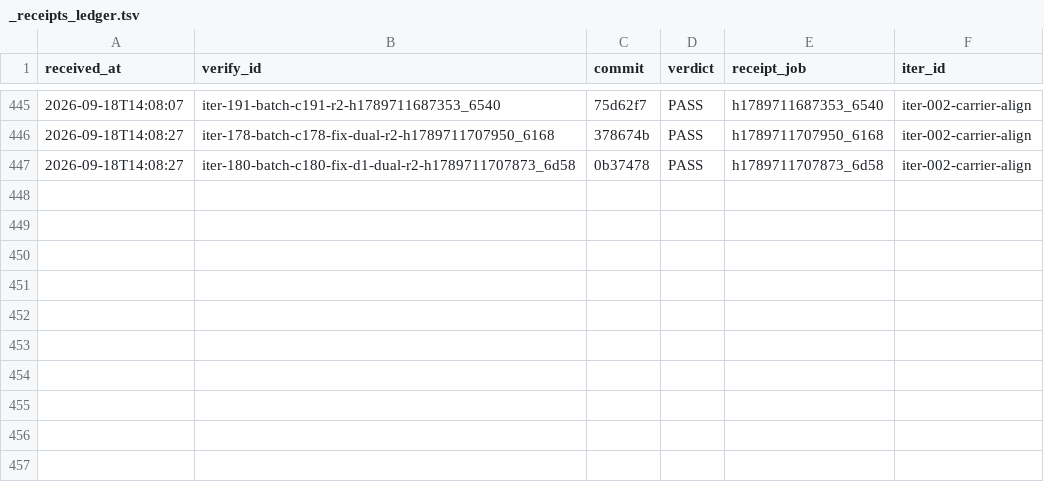
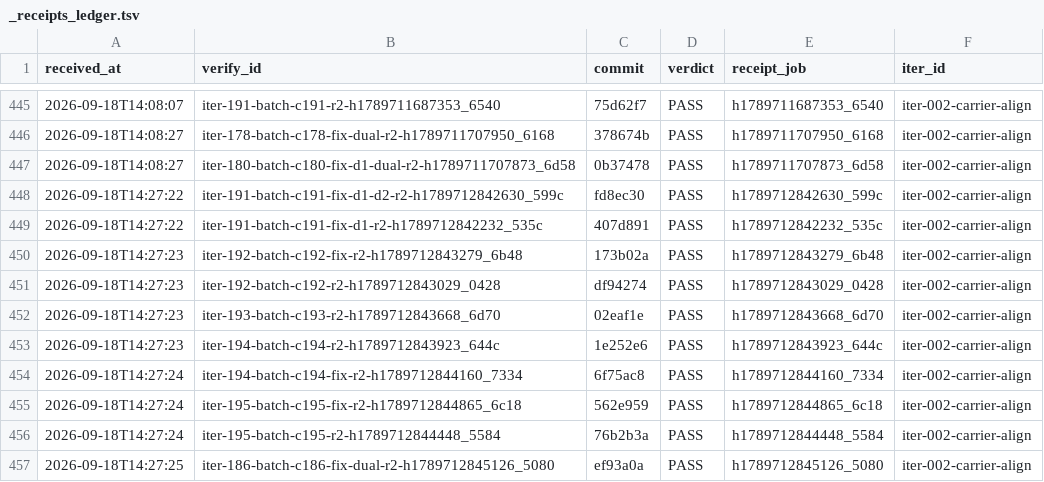
Before and after one commit to FuRongJun-1999/dsh-memory, a TSV file: hive/interop/_receipts_ledger.tsv, drawn as a sheet; only a part is shown, gaps mark what is left out.

Commit message:
interop: 收口 iter-186-batch-c186-fix-dual（merge 5d50b15，编外 PASS）

```diff
--- a/hive/interop/_receipts_ledger.tsv
+++ b/hive/interop/_receipts_ledger.tsv
@@ -447 +447,11 @@ received_at	verify_id	commit	verdict	receipt_job	iter_id
 2026-09-18T14:08:27	iter-180-batch-c180-fix-d1-dual-r2-h1789711707873_6d58	0b37478	PASS	h1789711707873_6d58	iter-002-carrier-align
+2026-09-18T14:27:22	iter-191-batch-c191-fix-d1-d2-r2-h1789712842630_599c	fd8ec30	PASS	h1789712842630_599c	iter-002-carrier-align
+2026-09-18T14:27:22	iter-191-batch-c191-fix-d1-r2-h1789712842232_535c	407d891	PASS	h1789712842232_535c	iter-002-carrier-align
+2026-09-18T14:27:23	iter-192-batch-c192-fix-r2-h1789712843279_6b48	173b02a	PASS	h1789712843279_6b48	iter-002-carrier-align
+2026-09-18T14:27:23	iter-192-batch-c192-r2-h1789712843029_0428	df94274	PASS	h1789712843029_0428	iter-002-carrier-align
+2026-09-18T14:27:23	iter-193-batch-c193-r2-h1789712843668_6d70	02eaf1e	PASS	h1789712843668_6d70	iter-002-carrier-align
+2026-09-18T14:27:23	iter-194-batch-c194-r2-h1789712843923_644c	1e252e6	PASS	h1789712843923_644c	iter-002-carrier-align
+2026-09-18T14:27:24	iter-194-batch-c194-fix-r2-h1789712844160_7334	6f75ac8	PASS	h1789712844160_7334	iter-002-carrier-align
+2026-09-18T14:27:24	iter-195-batch-c195-fix-r2-h1789712844865_6c18	562e959	PASS	h1789712844865_6c18	iter-002-carrier-align
+2026-09-18T14:27:24	iter-195-batch-c195-r2-h1789712844448_5584	76b2b3a	PASS	h1789712844448_5584	iter-002-carrier-align
+2026-09-18T14:27:25	iter-186-batch-c186-fix-dual-r2-h1789712845126_5080	ef93a0a	PASS	h1789712845126_5080	iter-002-carrier-align
```
Also changed, not shown: 11 other files.
